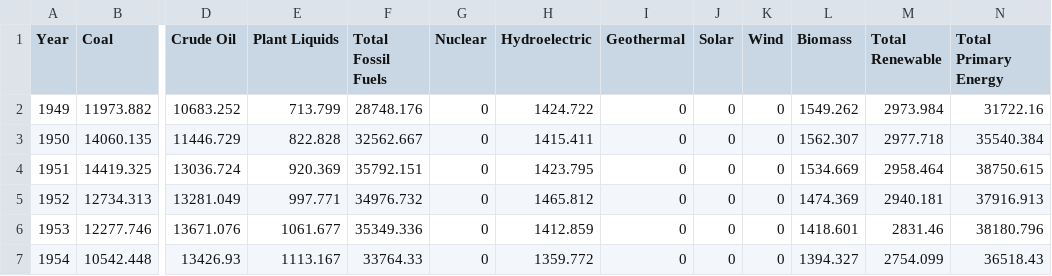
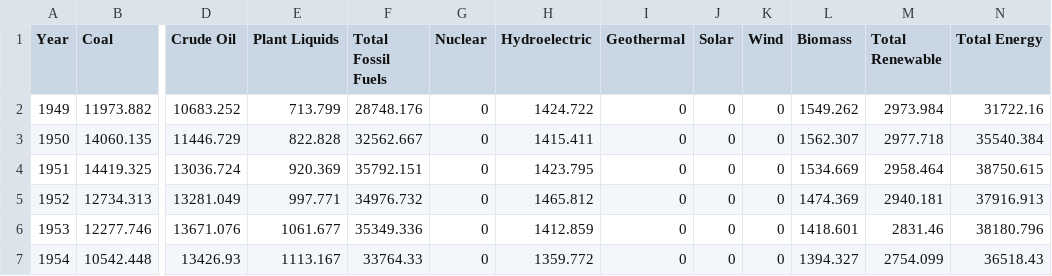
Before and after one commit to jluken/NationalEnergy, a CSV file: EnergyProduction.csv, drawn as a sheet; only a part is shown, gaps mark what is left out; the diff names each change by its address in the sheet, - before the commit and + after, or states it on an @@ line.

```diff
--- a/EnergyProduction.csv
+++ b/EnergyProduction.csv
-N1: Total Primary Energy
+N1: Total Energy
```
Also changed, not shown: EnergyConsumption.csv, 1 other file.
